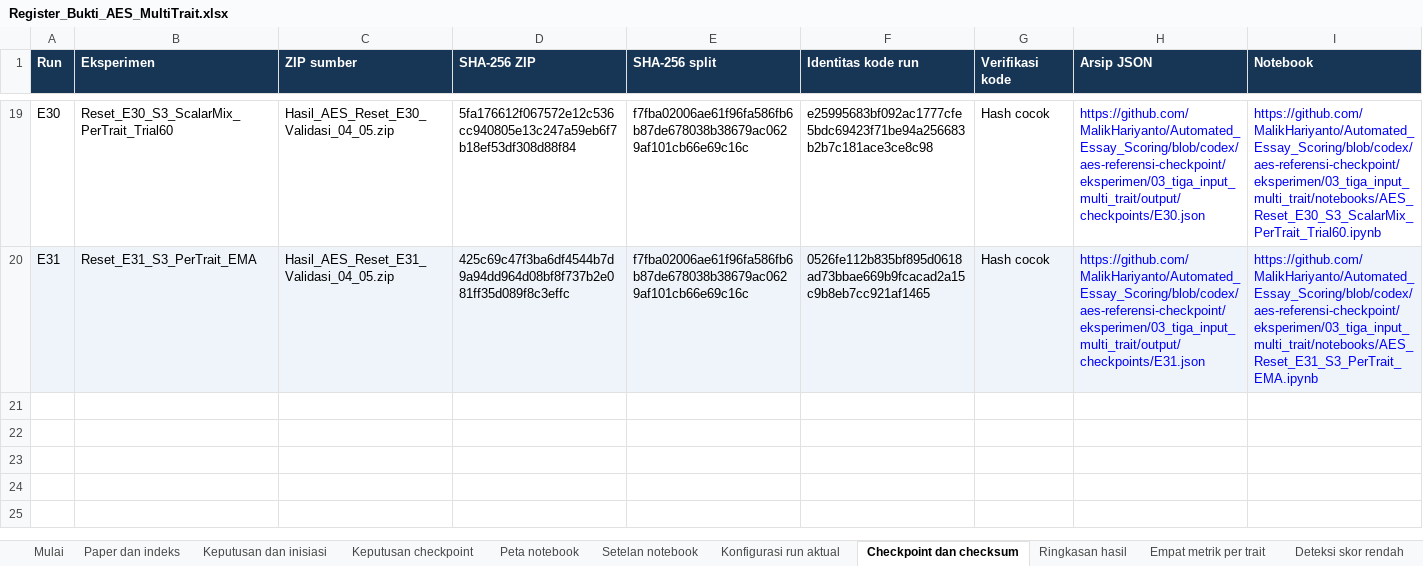
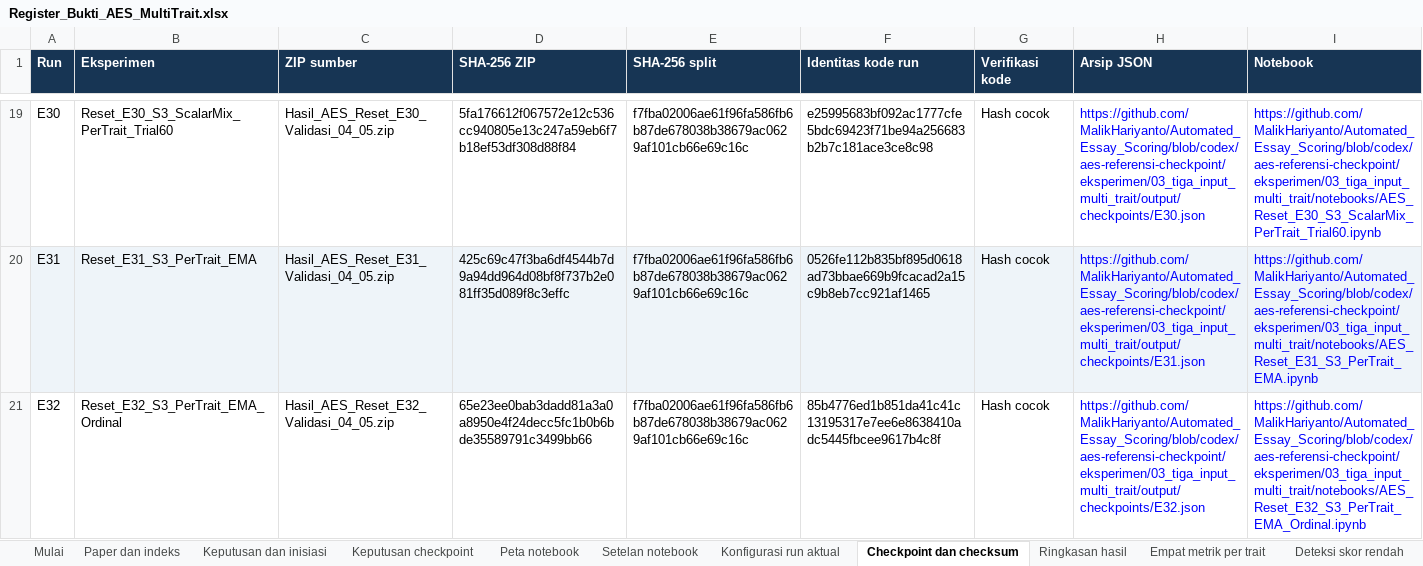
Before and after one commit to MalikHariyanto/Automated_Essay_Scoring, an Excel workbook: docs/skripsi/Register_Bukti_AES_MultiTrait.xlsx, sheet Checkpoint dan checksum, drawn as a sheet; only a part is shown, gaps mark what is left out; values as stored, in another font and other column widths than the file's, no borders; the diff names each change by its address in the sheet, - before the commit and + after, or states it on an @@ line.

Commit message:
Archive E32 ordinal validation and document metric trade-offs

```diff
--- a/docs/skripsi/Register_Bukti_AES_MultiTrait.xlsx (sheet Checkpoint dan checksum)
+++ b/docs/skripsi/Register_Bukti_AES_MultiTrait.xlsx (sheet Checkpoint dan checksum)
+row 21: E32 | Reset_E32_S3_PerTrait_EMA_Ordinal | Hasil_AES_Reset_E32_Validasi_04_05.zip | 65e23ee0bab3dadd81a3a0a8950e4f24decc5fc1b0b6bde35589791c3499bb66 | f7fba02006ae61f96fa586fb6b87de678038b38679ac0629af101cb66e69c16c | 85b4776ed1b851da41c41c13195317e7ee6e8638410adc5445fbcee9617b4c8f | Hash cocok | https://github.com/MalikHariyanto/Automated_Essay_Scoring/blob/codex/aes-referensi-checkpoint/eksperimen/03_tiga_input_multi_trait/output/checkpoints/E32.json | https://github.com/MalikHariyanto/Automated_Essay_Scoring/blob/codex/aes-referensi-checkpoint/eksperimen/03_tiga_input_multi_trait/notebooks/AES_Reset_E32_S3_PerTrait_EMA_Ordinal.ipynb
```
Also changed, not shown: sheet Deteksi skor rendah, sheet Konfigurasi run aktual, sheet Empat metrik per trait, sheet Ringkasan hasil, sheet Keputusan checkpoint, sheet Keputusan dan inisiasi, 1 more sheet, 6 other files.
